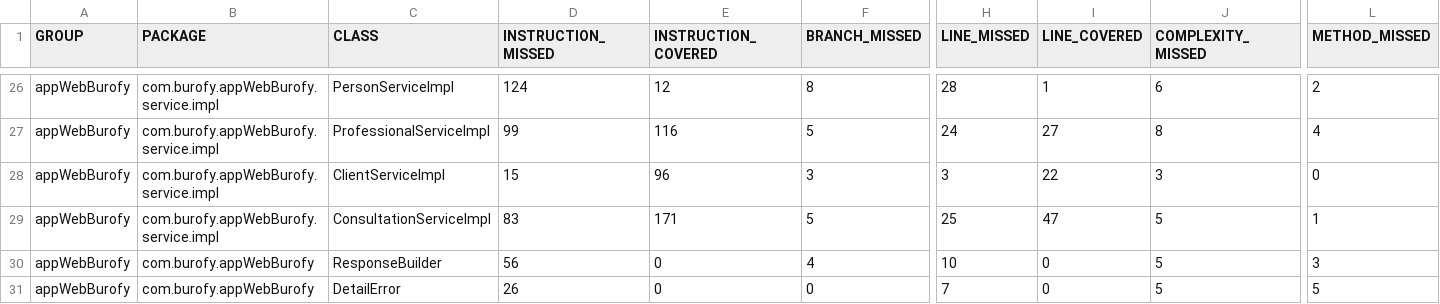
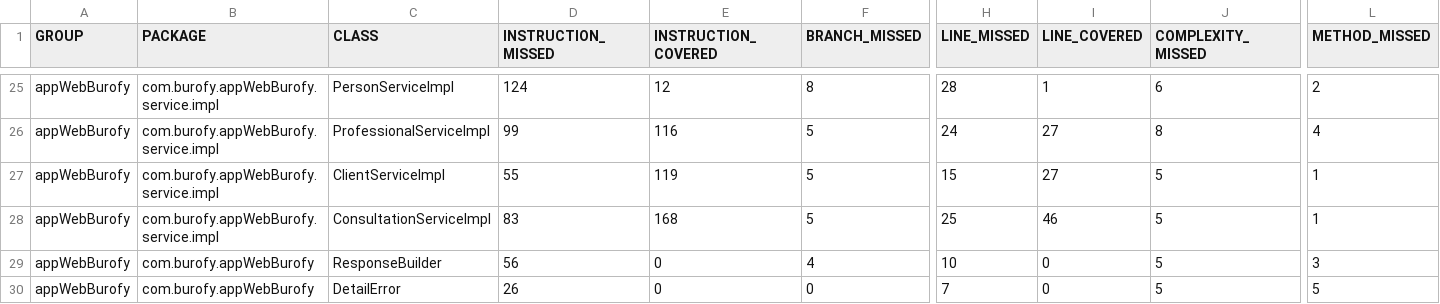
Before and after one commit to No-Country/C11-18-FT-JavaReact-BuroFy, a CSV file: backend/target/site/jacoco/jacoco.csv, drawn as a sheet; only a part is shown, gaps mark what is left out; addresses are those after the commit; the diff covers the shown part only; the diff names each change by its address in the sheet, - before the commit and + after, or states it on an @@ line.

```diff
--- a/backend/target/site/jacoco/jacoco.csv
+++ b/backend/target/site/jacoco/jacoco.csv
-D27 (INSTRUCTION_MISSED): 15
+D27 (INSTRUCTION_MISSED): 55
-E27 (INSTRUCTION_COVERED): 96
+E27 (INSTRUCTION_COVERED): 119
-F27 (BRANCH_MISSED): 3
+F27 (BRANCH_MISSED): 5
-H27 (LINE_MISSED): 3
+H27 (LINE_MISSED): 15
-I27 (LINE_COVERED): 22
+I27 (LINE_COVERED): 27
-J27 (COMPLEXITY_MISSED): 3
+J27 (COMPLEXITY_MISSED): 5
-L27 (METHOD_MISSED): 0
+L27 (METHOD_MISSED): 1
-E28 (INSTRUCTION_COVERED): 171
+E28 (INSTRUCTION_COVERED): 168
-I28 (LINE_COVERED): 47
+I28 (LINE_COVERED): 46
```
Also changed, not shown: 1 removed row and 27 edited cells elsewhere in this file, 41 other files.
